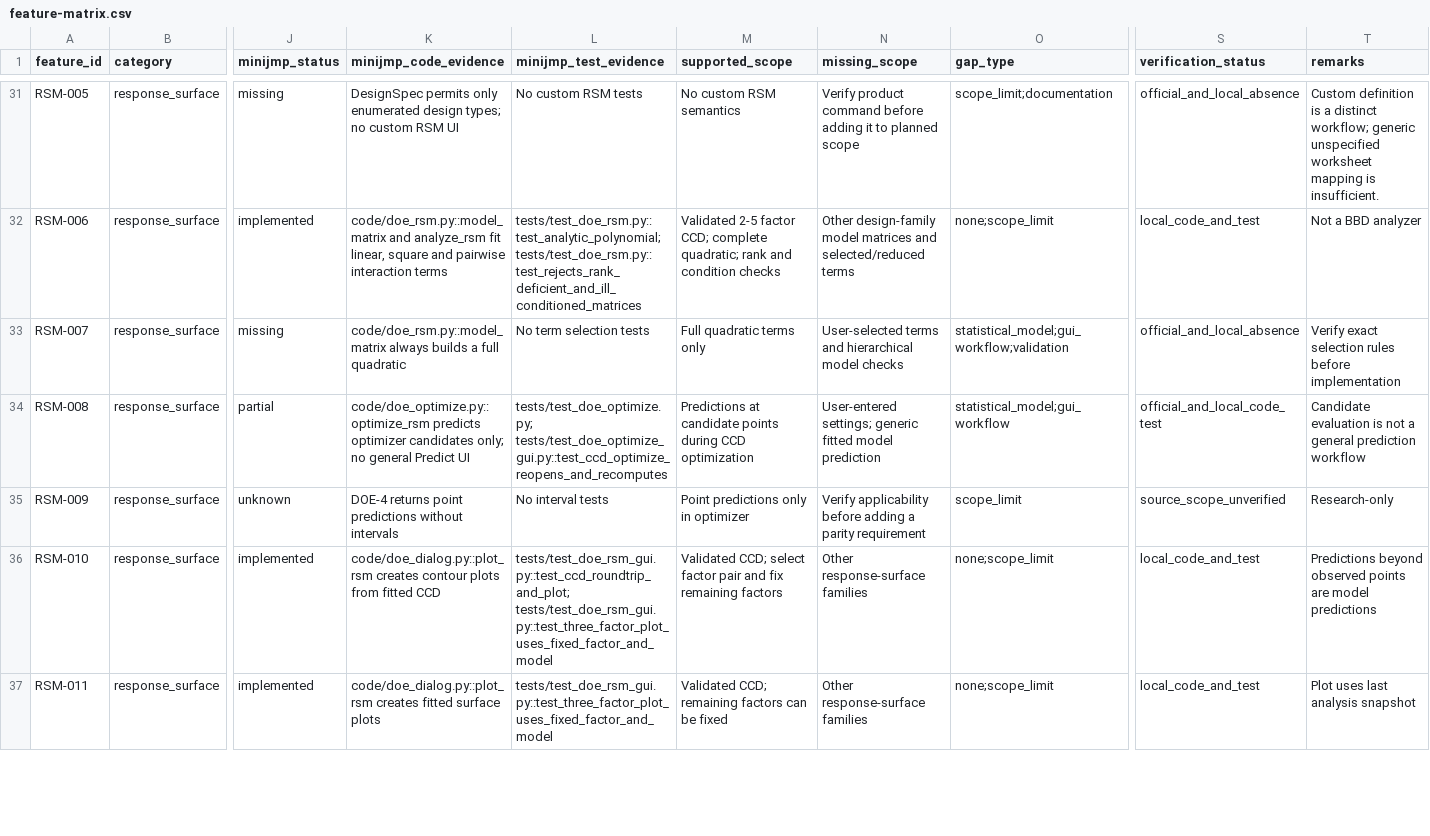
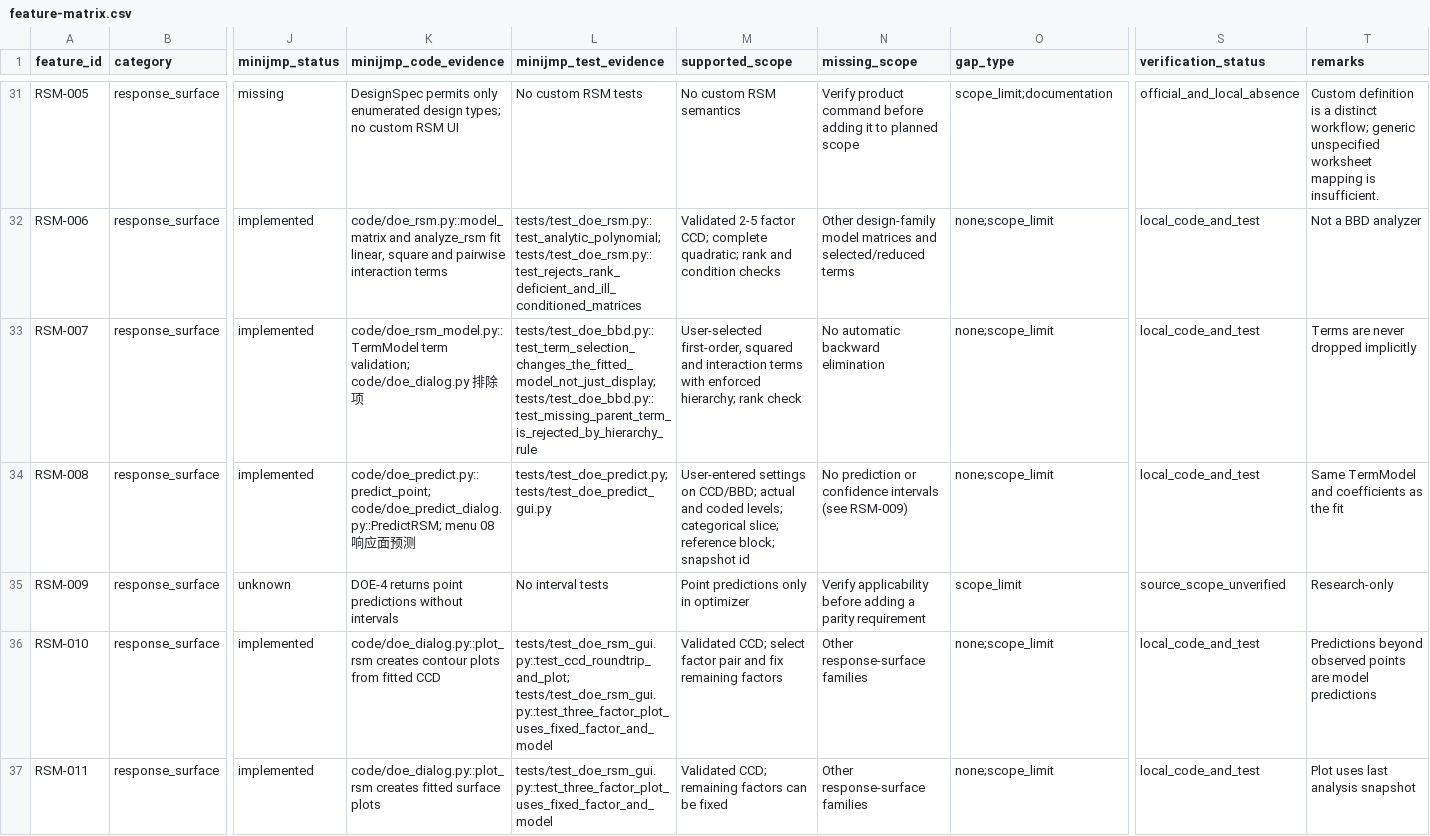
Before and after one commit to summeredge/Minijmp, a CSV file: docs/doe-minitab/feature-matrix.csv, drawn as a sheet; only a part is shown, gaps mark what is left out; the diff covers the shown part only; the diff names each change by its address in the sheet, - before the commit and + after, or states it on an @@ line.

Commit message:
Improve DOE response-surface analysis and optimization

```diff
--- a/docs/doe-minitab/feature-matrix.csv
+++ b/docs/doe-minitab/feature-matrix.csv
-J33 (minijmp_status): missing
+J33 (minijmp_status): implemented
-K33 (minijmp_code_evidence): code/doe_rsm.py::model_matrix always builds a full quadratic
+K33 (minijmp_code_evidence): code/doe_rsm_model.py::TermModel term validation; code/doe_dialog.py 排除项
-L33 (minijmp_test_evidence): No term selection tests
+L33 (minijmp_test_evidence): tests/test_doe_bbd.py::test_term_selection_changes_the_fitted_model_not_just_display; tests/test_doe_bbd.py::test_missing_parent_term_is_rejected_by_hierarchy_rule
-M33 (supported_scope): Full quadratic terms only
+M33 (supported_scope): User-selected first-order, squared and interaction terms with enforced hierarchy; rank check
-N33 (missing_scope): User-selected terms and hierarchical model checks
+N33 (missing_scope): No automatic backward elimination
-O33 (gap_type): statistical_model;gui_workflow;validation
+O33 (gap_type): none;scope_limit
-S33 (verification_status): official_and_local_absence
+S33 (verification_status): local_code_and_test
-T33 (remarks): Verify exact selection rules before implementation
+T33 (remarks): Terms are never dropped implicitly
-J34 (minijmp_status): partial
+J34 (minijmp_status): implemented
-K34 (minijmp_code_evidence): code/doe_optimize.py::optimize_rsm predicts optimizer candidates only; no general Predict UI
+K34 (minijmp_code_evidence): code/doe_predict.py::predict_point; code/doe_predict_dialog.py::PredictRSM; menu 08响应面预测
-L34 (minijmp_test_evidence): tests/test_doe_optimize.py; tests/test_doe_optimize_gui.py::test_ccd_optimize_reopens_and_recomputes
+L34 (minijmp_test_evidence): tests/test_doe_predict.py; tests/test_doe_predict_gui.py
-M34 (supported_scope): Predictions at candidate points during CCD optimization
+M34 (supported_scope): User-entered settings on CCD/BBD; actual and coded levels; categorical slice; reference block; snapshot id
-N34 (missing_scope): User-entered settings; generic fitted model prediction
+N34 (missing_scope): No prediction or confidence intervals (see RSM-009)
-O34 (gap_type): statistical_model;gui_workflow
+O34 (gap_type): none;scope_limit
-S34 (verification_status): official_and_local_code_test
+S34 (verification_status): local_code_and_test
-T34 (remarks): Candidate evaluation is not a general prediction workflow
+T34 (remarks): Same TermModel and coefficients as the fit
```
Also changed, not shown: 60 edited cells elsewhere in this file, 41 other files.
